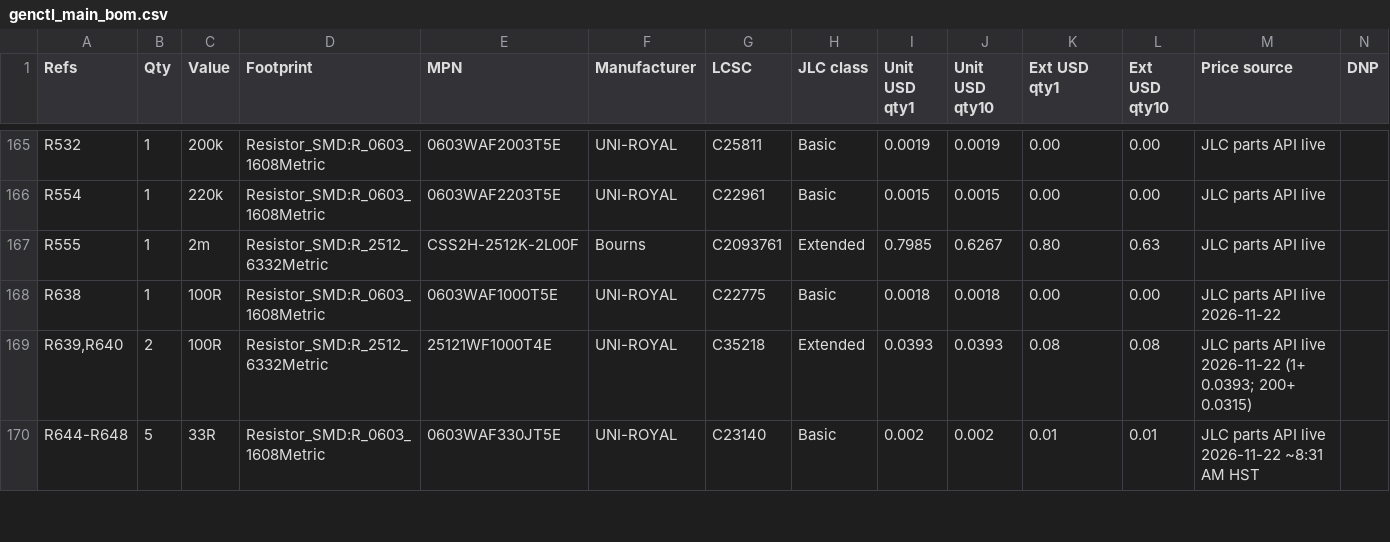
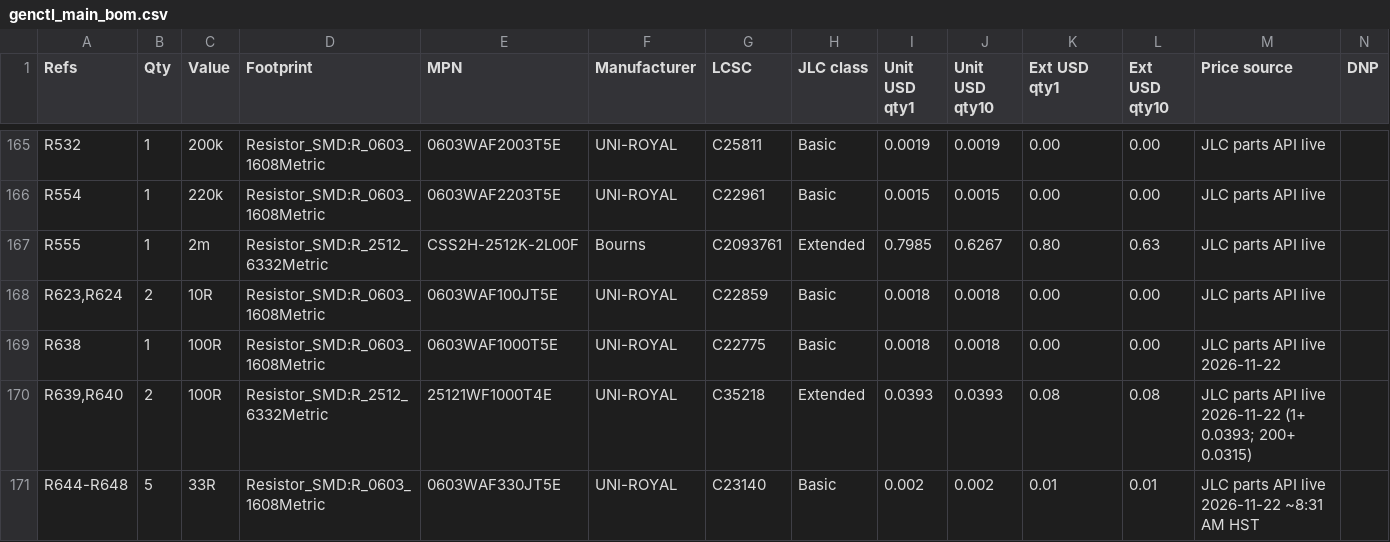
Before and after one commit to Ethan-Poag/blackstart, a CSV file: bom/genctl_main_bom.csv, drawn as a sheet; only a part is shown, gaps mark what is left out; rows hold the shown columns only; the diff covers the shown part only; the diff names each change by its address in the sheet, - before the commit and + after, or states it on an @@ line.

```diff
--- a/bom/genctl_main_bom.csv
+++ b/bom/genctl_main_bom.csv
+row 168: R623,R624 | 2 | 10R | Resistor_SMD:R_0603_1608Metric | 0603WAF100JT5E | UNI-ROYAL | C22859 | Basic | 0.0018 | 0.0018 | 0.00 | 0.00 | JLC parts API live
```
Also changed, not shown: 1 added row, 2 removed rows and 1 edited cell elsewhere in this file, docs/genctl_bom.csv, mechanical/bom.csv, 4 other files.
